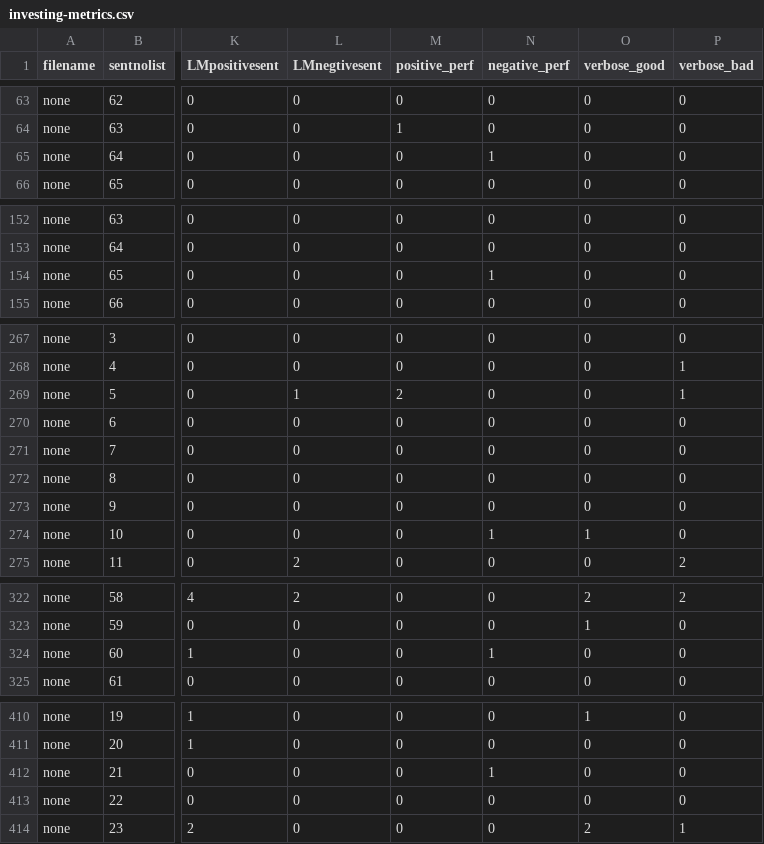
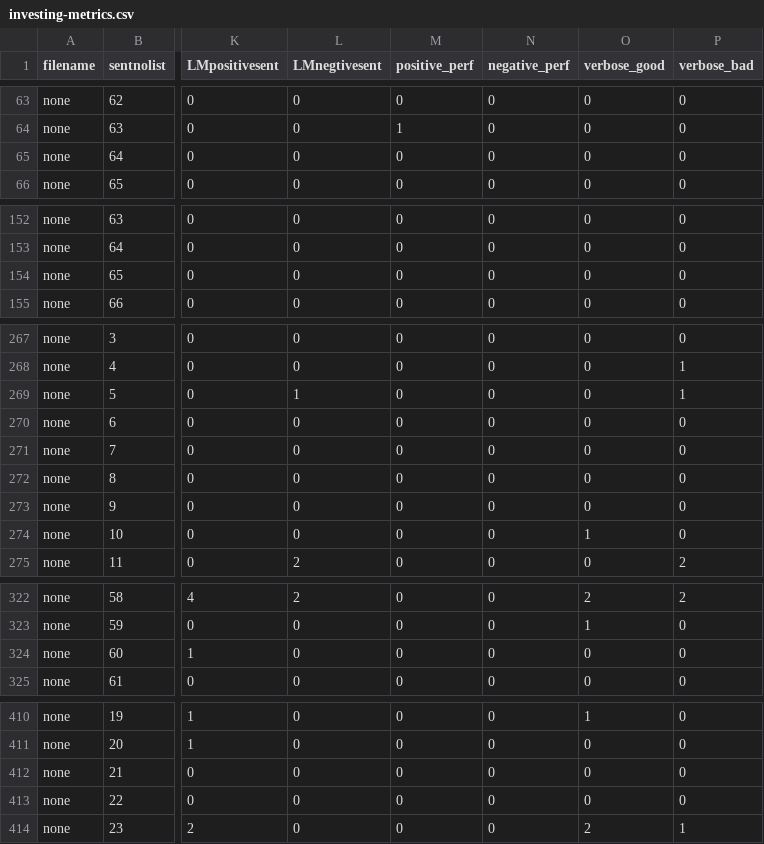
Before and after one commit to chenhuililucy/Categorical-Financial-Dictionaries, a CSV file: investing-metrics.csv, drawn as a sheet; only a part is shown, gaps mark what is left out; the diff covers the shown part only; the diff names each change by its address in the sheet, - before the commit and + after, or states it on an @@ line.

```diff
--- a/investing-metrics.csv
+++ b/investing-metrics.csv
-N65 (negative_perf): 1
+N65 (negative_perf): 0
-N154 (negative_perf): 1
+N154 (negative_perf): 0
-M269 (positive_perf): 2
+M269 (positive_perf): 0
-N274 (negative_perf): 1
+N274 (negative_perf): 0
-N324 (negative_perf): 1
+N324 (negative_perf): 0
-N412 (negative_perf): 1
+N412 (negative_perf): 0
```
Also changed, not shown: 22 edited cells elsewhere in this file, words.csv, 2 other files.
